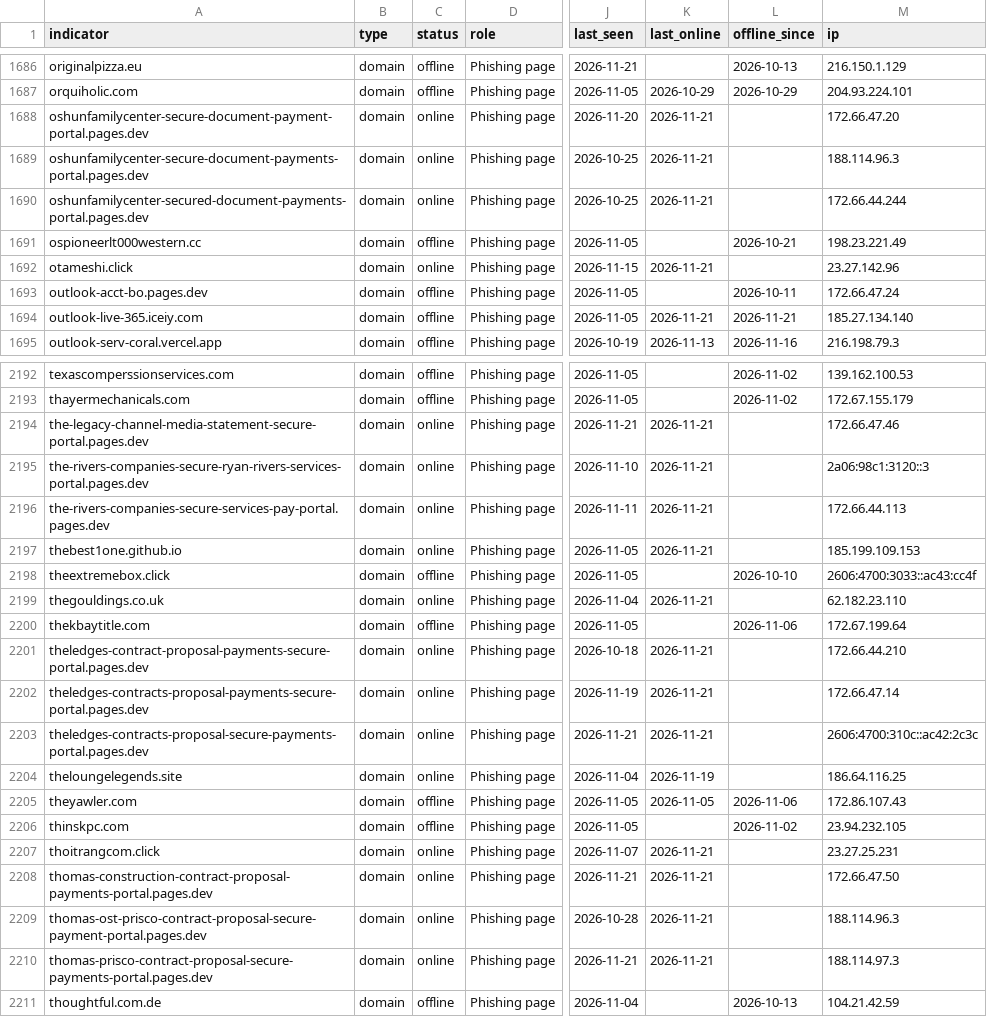
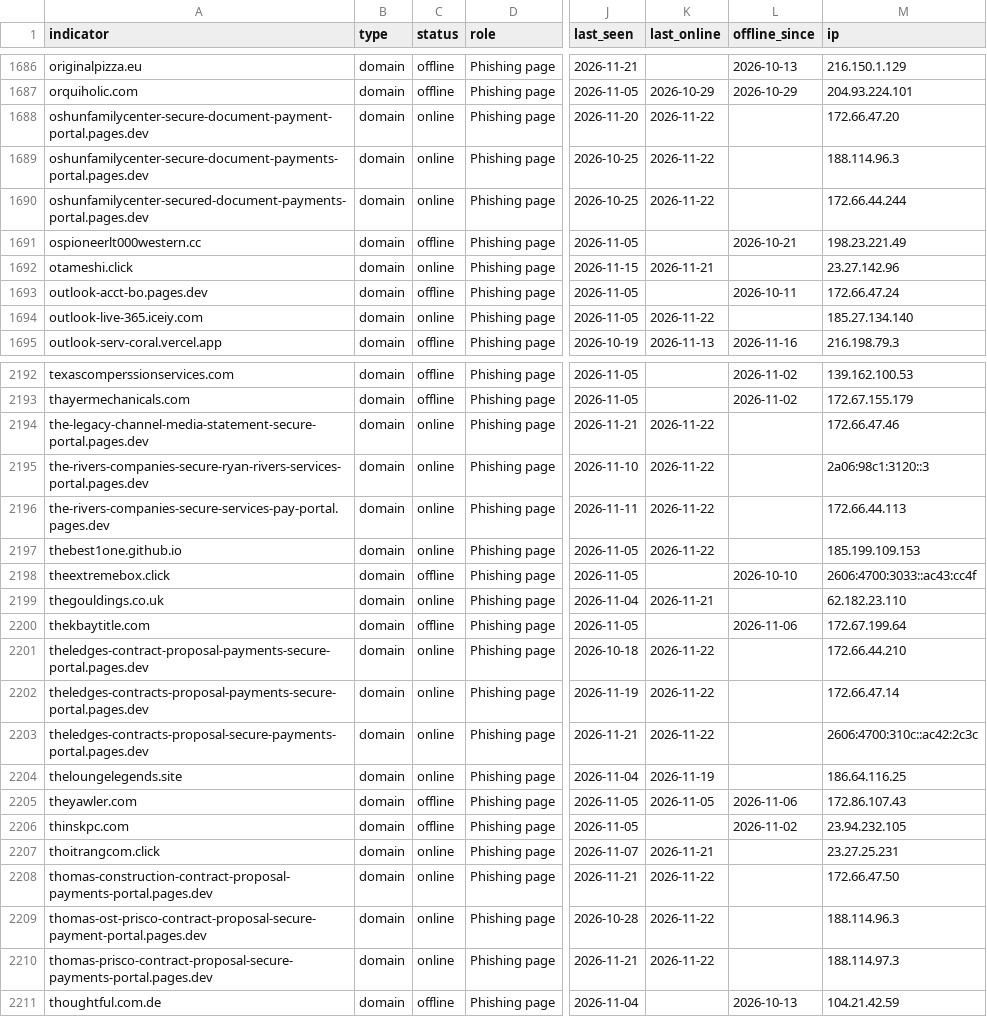
Before and after one commit to newtonpaul-hunting/Phish_Sight_IOCs, a CSV file: credential-phishing/indicators.csv, drawn as a sheet; only a part is shown, gaps mark what is left out; the diff covers the shown part only; the diff names each change by its address in the sheet, - before the commit and + after, or states it on an @@ line.

Commit message:
Update IOCs (11,850 indicators, 236 payloads)

```diff
--- a/credential-phishing/indicators.csv
+++ b/credential-phishing/indicators.csv
-K1688:K1690 (last_online): 2026-11-21
+K1688:K1690 (last_online): 2026-11-22
-C1694 (status): offline
+C1694 (status): online
-K1694 (last_online): 2026-11-21
+K1694 (last_online): 2026-11-22
-L1694 (offline_since): 2026-11-21
+L1694 (offline_since): (empty)
-K2194:K2197 (last_online): 2026-11-21
+K2194:K2197 (last_online): 2026-11-22
-K2201:K2203 (last_online): 2026-11-21
+K2201:K2203 (last_online): 2026-11-22
-K2208:K2210 (last_online): 2026-11-21
+K2208:K2210 (last_online): 2026-11-22
```
Also changed, not shown: 120 edited cells elsewhere in this file, device-code-phishing/indicators.csv, kit-backends/indicators.csv, 22 other files.
